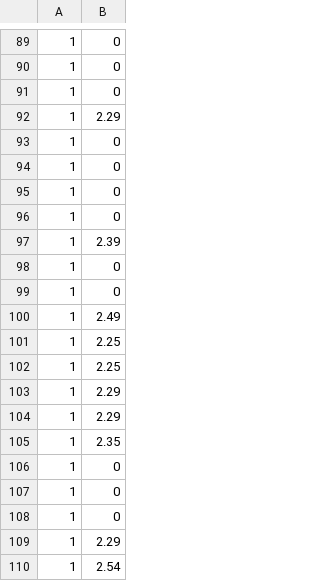
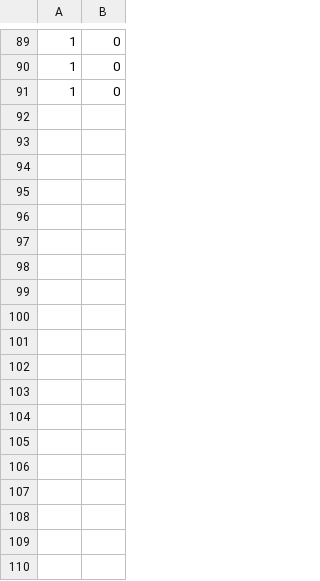
Before and after one commit to JacobRojas/Autonomous-Refueling-Strategies, a CSV file: trip.csv, drawn as a sheet; only a part is shown, gaps mark what is left out; the shorter side is filled out with more unchanged rows; the diff covers the shown part only.

Commit message:
Small data change
Data was round trip instead of one way

```diff
--- a/trip.csv
+++ b/trip.csv
@@ -90,21 +90 @@
 1,0
-1,0
-1,2.29
-1,0
-1,0
-1,0
-1,0
-1,2.39
-1,0
-1,0
-1,2.49
-1,2.25
-1,2.25
-1,2.29
-1,2.29
-1,2.35
-1,0
-1,0
-1,0
-1,2.29
-1,2.54
```
Also changed, not shown: 68 removed rows, 6 moved rows and 1 edited cell elsewhere in this file.
